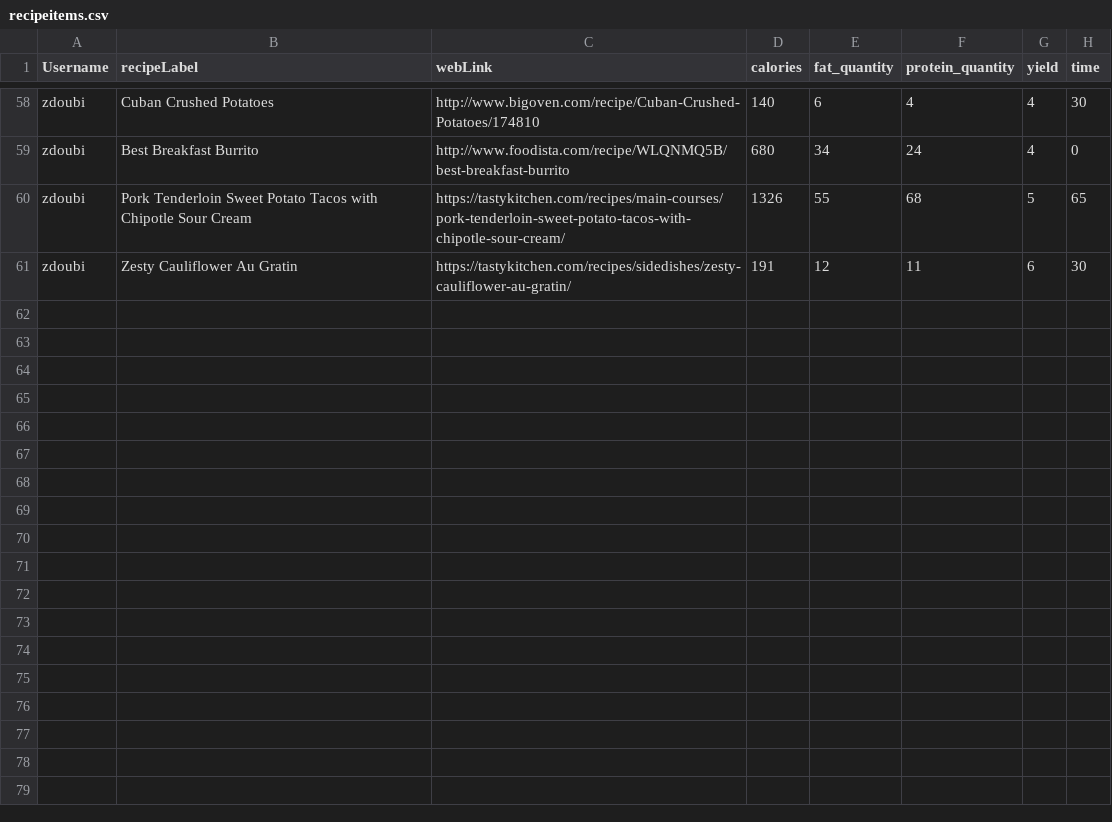
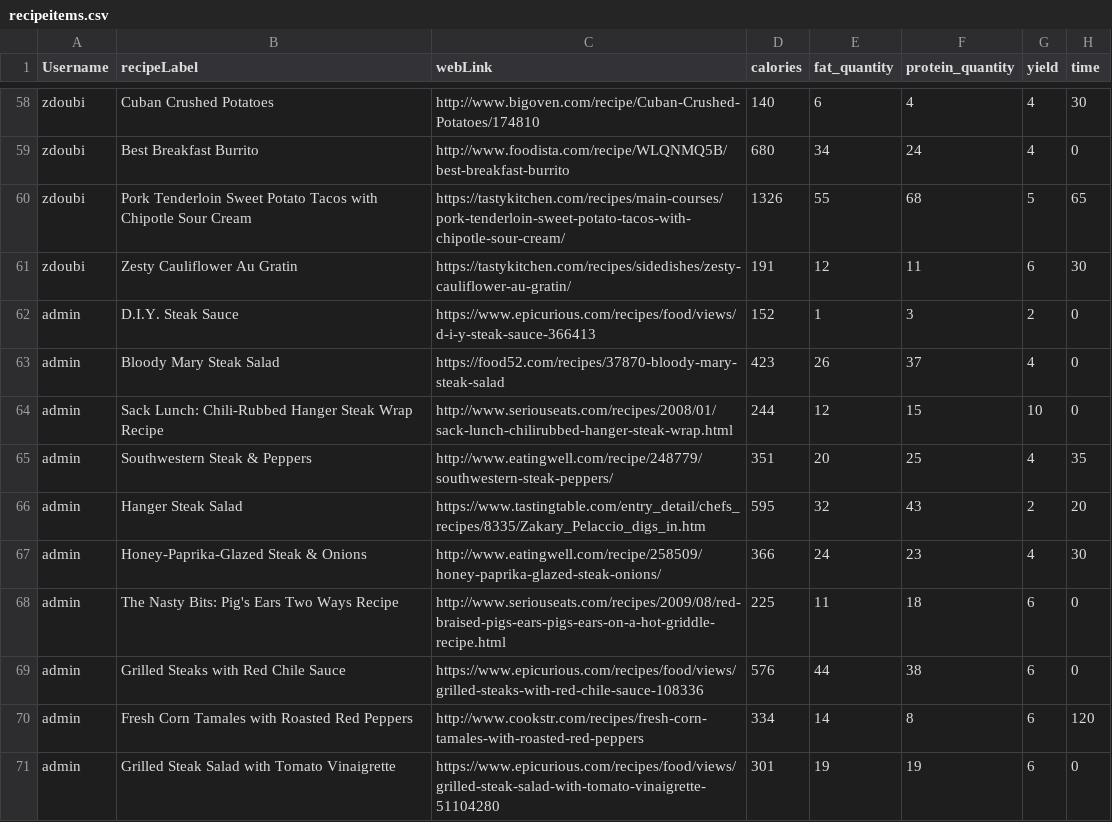
Before and after one commit to maliksaunders/CIS408_2023_01_Recipe_App, a CSV file: htmlWIP/CSVFolder/recipeitems.csv, drawn as a sheet; only a part is shown, gaps mark what is left out; the diff names each change by its address in the sheet, - before the commit and + after, or states it on an @@ line.

Commit message:
more data

```diff
--- a/htmlWIP/CSVFolder/recipeitems.csv
+++ b/htmlWIP/CSVFolder/recipeitems.csv
+row 62: admin | D.I.Y. Steak Sauce | https://www.epicurious.com/recipes/food/views/d-i-y-steak-sauce-366413 | 152 | 1 | 3 | 2 | 0
+row 63: admin | Bloody Mary Steak Salad | https://food52.com/recipes/37870-bloody-mary-steak-salad | 423 | 26 | 37 | 4 | 0
+row 64: admin | Sack Lunch: Chili-Rubbed Hanger Steak Wrap Recipe | http://www.seriouseats.com/recipes/2008/01/sack-lunch-chilirubbed-hanger-steak-wrap.html | 244 | 12 | 15 | 10 | 0
+row 65: admin | Southwestern Steak & Peppers | http://www.eatingwell.com/recipe/248779/southwestern-steak-peppers/ | 351 | 20 | 25 | 4 | 35
+row 66: admin | Hanger Steak Salad | https://www.tastingtable.com/entry_detail/chefs_recipes/8335/Zakary_Pelaccio_digs_in.htm | 595 | 32 | 43 | 2 | 20
+row 67: admin | Honey-Paprika-Glazed Steak & Onions | http://www.eatingwell.com/recipe/258509/honey-paprika-glazed-steak-onions/ | 366 | 24 | 23 | 4 | 30
+row 68: admin | The Nasty Bits: Pig's Ears Two Ways Recipe | http://www.seriouseats.com/recipes/2009/08/red-braised-pigs-ears-pigs-ears-on-a-hot-griddle-recipe.html | 225 | 11 | 18 | 6 | 0
+row 69: admin | Grilled Steaks with Red Chile Sauce | https://www.epicurious.com/recipes/food/views/grilled-steaks-with-red-chile-sauce-108336 | 576 | 44 | 38 | 6 | 0
+row 70: admin | Fresh Corn Tamales with Roasted Red Peppers | http://www.cookstr.com/recipes/fresh-corn-tamales-with-roasted-red-peppers | 334 | 14 | 8 | 6 | 120
+row 71: admin | Grilled Steak Salad with Tomato Vinaigrette | https://www.epicurious.com/recipes/food/views/grilled-steak-salad-with-tomato-vinaigrette-51104280 | 301 | 19 | 19 | 6 | 0
```
Also changed, not shown: htmlWIP/CSVFolder/fooditems.csv.
